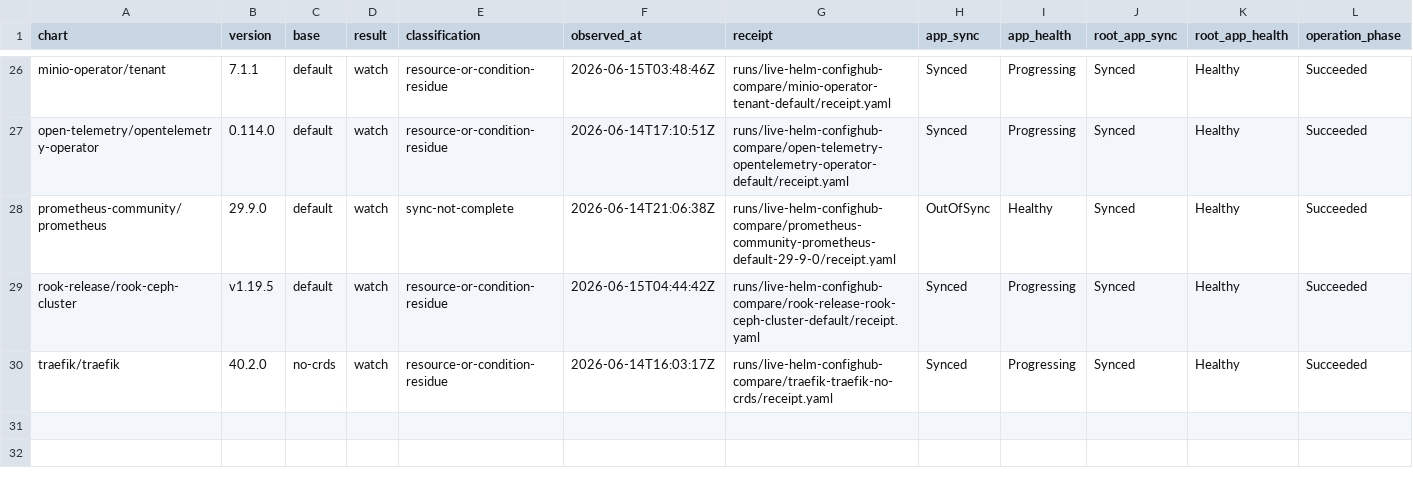
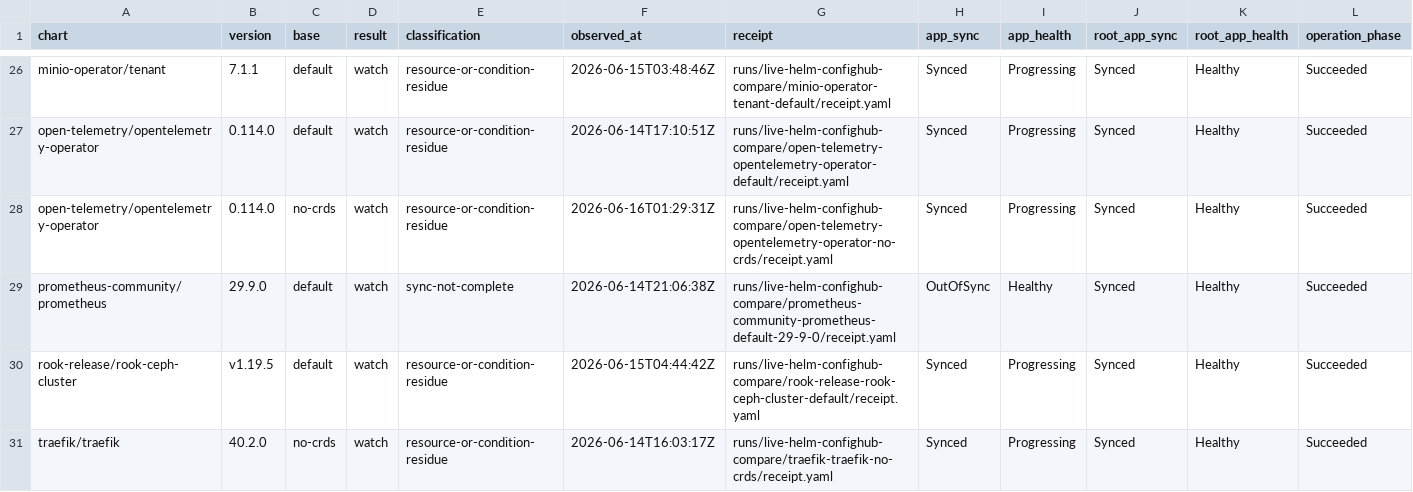
Before and after one commit to confighub/helm-expt, a CSV file: data/gitops-health-residue/residue.csv, drawn as a sheet; only a part is shown, gaps mark what is left out; rows hold the shown columns only; the diff names each change by its address in the sheet, - before the commit and + after, or states it on an @@ line.

Commit message:
Record opentelemetry no-crds live parity watch

```diff
--- a/data/gitops-health-residue/residue.csv
+++ b/data/gitops-health-residue/residue.csv
+row 28: open-telemetry/opentelemetry-operator | 0.114.0 | no-crds | watch | resource-or-condition-residue | 2026-06-16T01:29:31Z | runs/live-helm-confighub-compare/open-telemetry-opentelemetry-operator-no-crds/receipt.yaml | Synced | Progressing | Synced | Healthy | Succeeded
```
Also changed, not shown: data/disposition-frontier/cells.csv, data/live-parity-decisions/decisions.csv, 52 other files.
